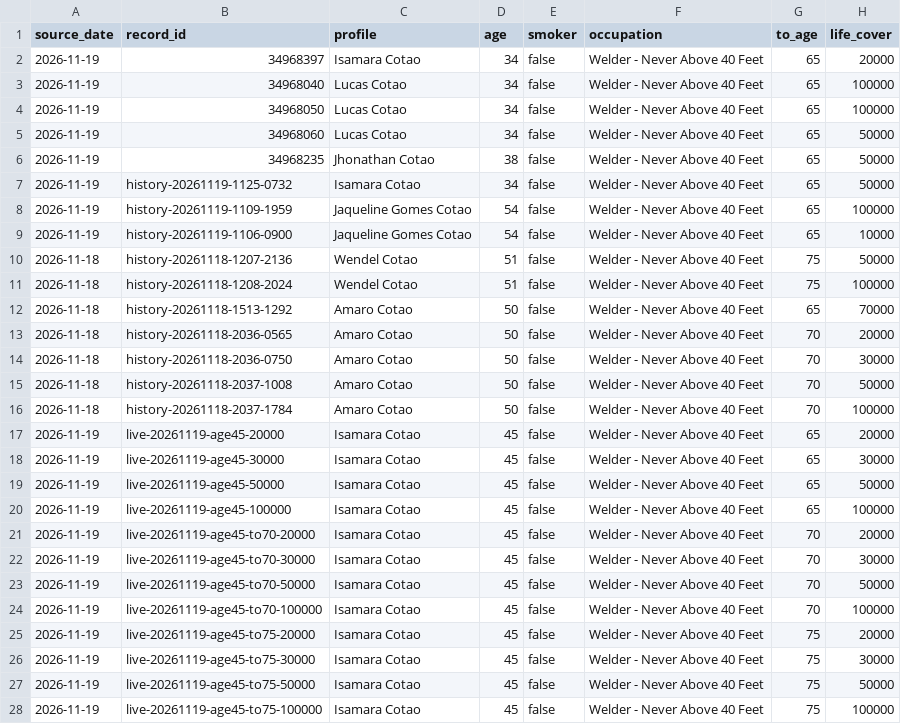
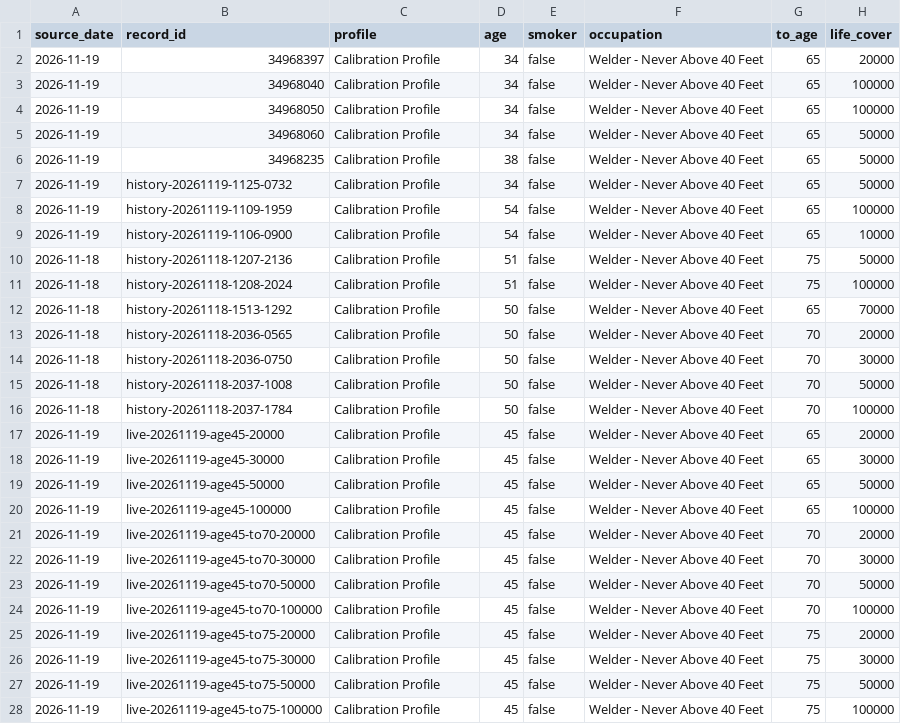
Before and after one commit to edusantospecomercial-byte/Cota-es, a CSV file: calculadora/data/solutionbuilder-history-validation-2026-11-19.csv, drawn as a sheet; only a part is shown; the diff covers the shown part only; the diff names each change by its address in the sheet, - before the commit and + after, or states it on an @@ line.

```diff
--- a/calculadora/data/solutionbuilder-history-validation-2026-11-19.csv
+++ b/calculadora/data/solutionbuilder-history-validation-2026-11-19.csv
-C2 (profile): Isamara Cotao
+C2 (profile): Calibration Profile
-C3:C5 (profile): Lucas Cotao
+C3:C5 (profile): Calibration Profile
-C6 (profile): Jhonathan Cotao
+C6 (profile): Calibration Profile
-C7 (profile): Isamara Cotao
+C7 (profile): Calibration Profile
-C8:C9 (profile): Jaqueline Gomes Cotao
+C8:C9 (profile): Calibration Profile
-C10:C11 (profile): Wendel Cotao
+C10:C11 (profile): Calibration Profile
-C12:C16 (profile): Amaro Cotao
+C12:C16 (profile): Calibration Profile
-C17:C28 (profile): Isamara Cotao
+C17:C28 (profile): Calibration Profile
```
Also changed, not shown: 144 edited cells elsewhere in this file, calculadora/data/illustration-validation-2026-11-19.csv, calculadora/data/solutionbuilder-amaro-minimos-2026-11-18.csv, 6 other files.
